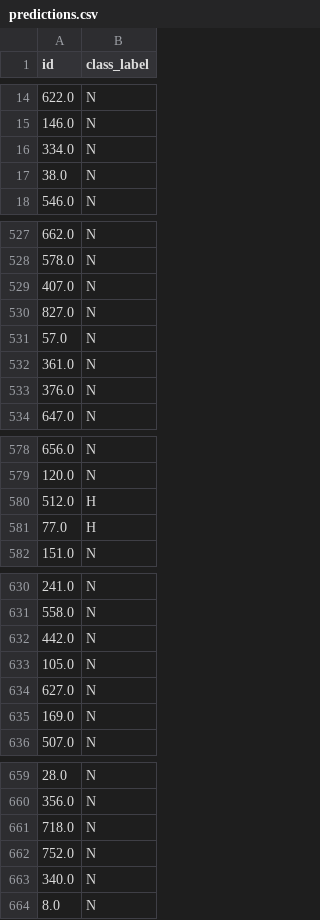
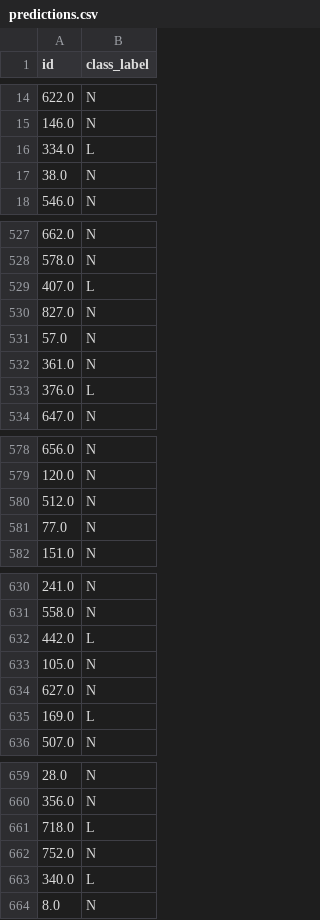
Before and after one commit to Prakash-Nandaniya/Equity_time_series_high_low_detector, a CSV file: predictions.csv, drawn as a sheet; only a part is shown, gaps mark what is left out; the diff covers the shown part only.

```diff
--- a/predictions.csv
+++ b/predictions.csv
@@ -15,3 +15,3 @@ id,class_label
 146.0,N
-334.0,N
+334.0,L
 38.0,N
@@ -528,3 +528,3 @@ id,class_label
 578.0,N
-407.0,N
+407.0,L
 827.0,N
@@ -532,3 +532,3 @@ id,class_label
 361.0,N
-376.0,N
+376.0,L
 647.0,N
@@ -579,4 +579,4 @@ id,class_label
 120.0,N
-512.0,H
-77.0,H
+512.0,N
+77.0,N
 151.0,N
@@ -631,6 +631,6 @@ id,class_label
 558.0,N
-442.0,N
+442.0,L
 105.0,N
 627.0,N
-169.0,N
+169.0,L
 507.0,N
@@ -660,5 +660,5 @@ id,class_label
 356.0,N
-718.0,N
+718.0,L
 752.0,N
-340.0,N
+340.0,L
 8.0,N
```
Also changed, not shown: 58 edited cells elsewhere in this file, 20 other files.
